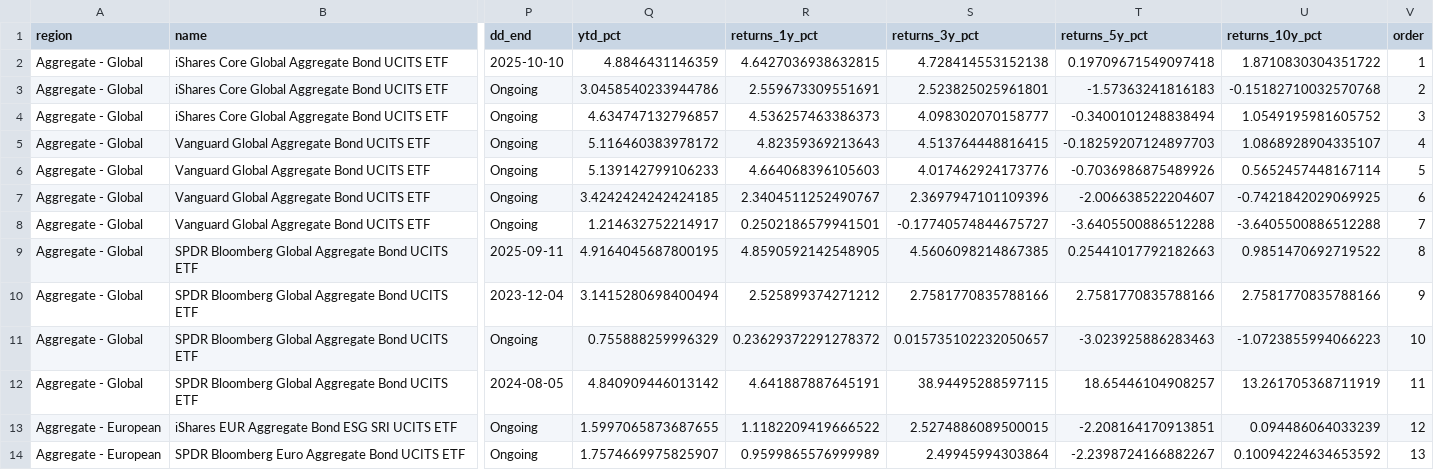
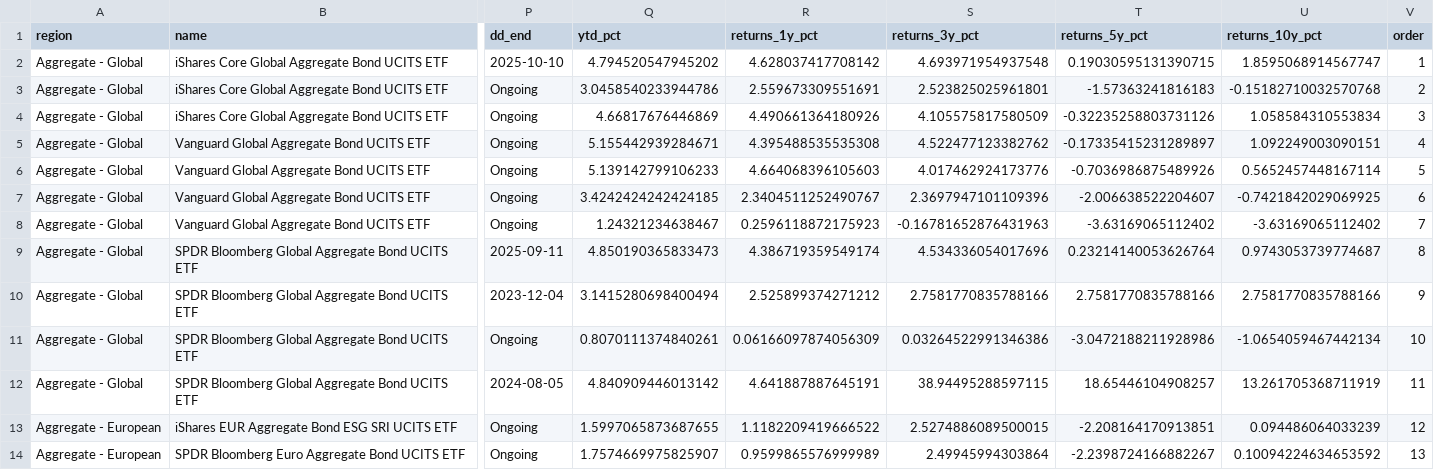
Before and after one commit to bankeronwheels/quilt-outputs, a CSV file: longterm_etf_metrics.csv, drawn as a sheet; only a part is shown, gaps mark what is left out; the diff covers the shown part only; the diff names each change by its address in the sheet, - before the commit and + after, or states it on an @@ line.

Commit message:
Update longterm ETF data (CSV + JSON + Excel prices) [skip ci]

```diff
--- a/longterm_etf_metrics.csv
+++ b/longterm_etf_metrics.csv
-Q2 (ytd_pct): 4.8846431146359
+Q2 (ytd_pct): 4.794520547945202
-R2 (returns_1y_pct): 4.6427036938632815
+R2 (returns_1y_pct): 4.628037417708142
-S2 (returns_3y_pct): 4.728414553152138
+S2 (returns_3y_pct): 4.693971954937548
-T2 (returns_5y_pct): 0.19709671549097418
+T2 (returns_5y_pct): 0.19030595131390715
-U2 (returns_10y_pct): 1.8710830304351722
+U2 (returns_10y_pct): 1.8595068914567747
-Q4 (ytd_pct): 4.634747132796857
+Q4 (ytd_pct): 4.66817676446869
-R4 (returns_1y_pct): 4.536257463386373
+R4 (returns_1y_pct): 4.490661364180926
-S4 (returns_3y_pct): 4.098302070158777
+S4 (returns_3y_pct): 4.105575817580509
-T4 (returns_5y_pct): -0.3400101248838494
+T4 (returns_5y_pct): -0.32235258803731126
-U4 (returns_10y_pct): 1.0549195981605752
+U4 (returns_10y_pct): 1.058584310553834
-Q5 (ytd_pct): 5.116460383978172
+Q5 (ytd_pct): 5.155442939284671
-R5 (returns_1y_pct): 4.82359369213643
+R5 (returns_1y_pct): 4.395488535535308
-S5 (returns_3y_pct): 4.513764448816415
+S5 (returns_3y_pct): 4.522477123382762
-T5 (returns_5y_pct): -0.18259207124897703
+T5 (returns_5y_pct): -0.17335415231289897
-U5 (returns_10y_pct): 1.0868928904335107
+U5 (returns_10y_pct): 1.092249003090151
-Q8 (ytd_pct): 1.214632752214917
+Q8 (ytd_pct): 1.24321234638467
-R8 (returns_1y_pct): 0.2502186579941501
+R8 (returns_1y_pct): 0.2596118872175923
-S8 (returns_3y_pct): -0.17740574844675727
+S8 (returns_3y_pct): -0.16781652876431963
-T8 (returns_5y_pct): -3.6405500886512288
+T8 (returns_5y_pct): -3.63169065112402
-U8 (returns_10y_pct): -3.6405500886512288
+U8 (returns_10y_pct): -3.63169065112402
-Q9 (ytd_pct): 4.9164045687800195
+Q9 (ytd_pct): 4.850190365833473
-R9 (returns_1y_pct): 4.8590592142548905
+R9 (returns_1y_pct): 4.386719359549174
-S9 (returns_3y_pct): 4.5606098214867385
+S9 (returns_3y_pct): 4.534336054017696
-T9 (returns_5y_pct): 0.25441017792182663
+T9 (returns_5y_pct): 0.23214140053626764
-U9 (returns_10y_pct): 0.9851470692719522
+U9 (returns_10y_pct): 0.9743053739774687
-Q11 (ytd_pct): 0.755888259996329
+Q11 (ytd_pct): 0.8070111374840261
-R11 (returns_1y_pct): 0.23629372291278372
+R11 (returns_1y_pct): 0.06166097874056309
-S11 (returns_3y_pct): 0.015735102232050657
+S11 (returns_3y_pct): 0.03264522991346386
-T11 (returns_5y_pct): -3.023925886283463
+T11 (returns_5y_pct): -3.0472188211928986
-U11 (returns_10y_pct): -1.0723855994066223
+U11 (returns_10y_pct): -1.0654059467442134
```
Also changed, not shown: 48 edited cells elsewhere in this file, 2 other files.
